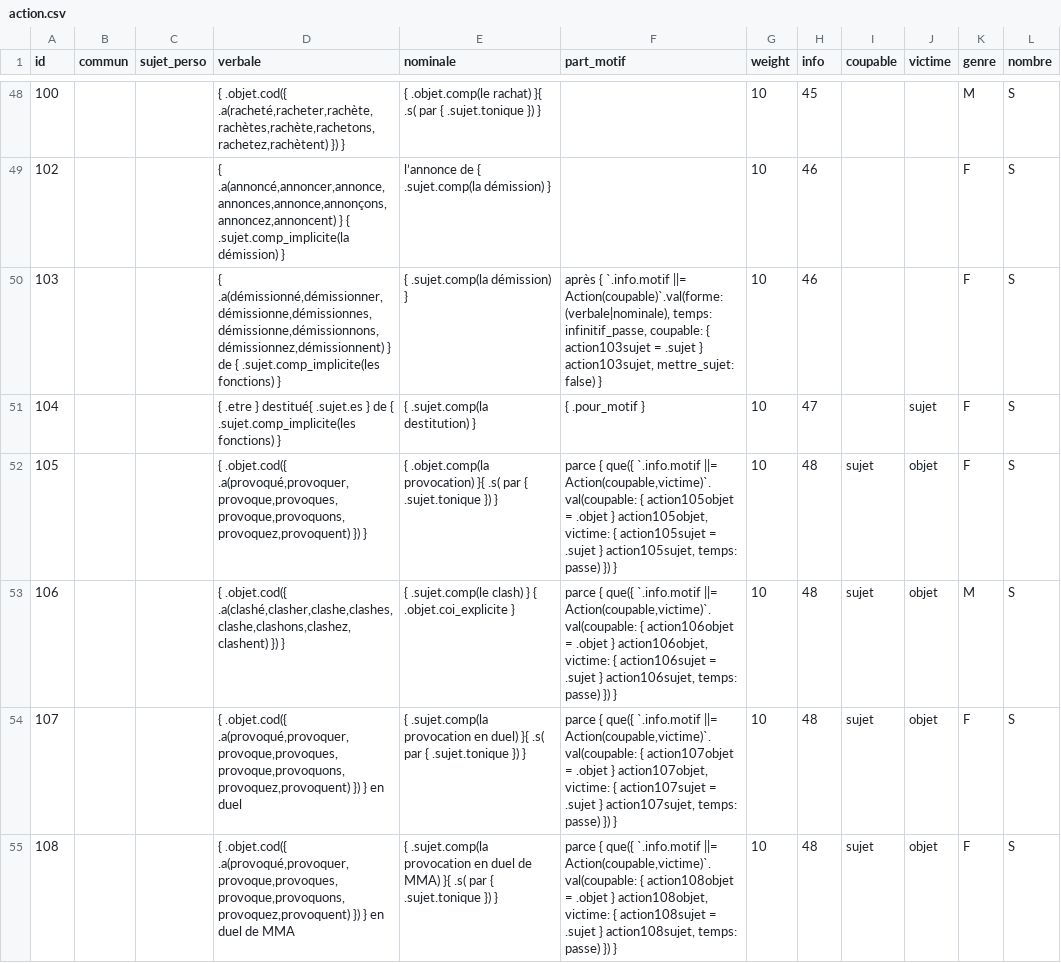
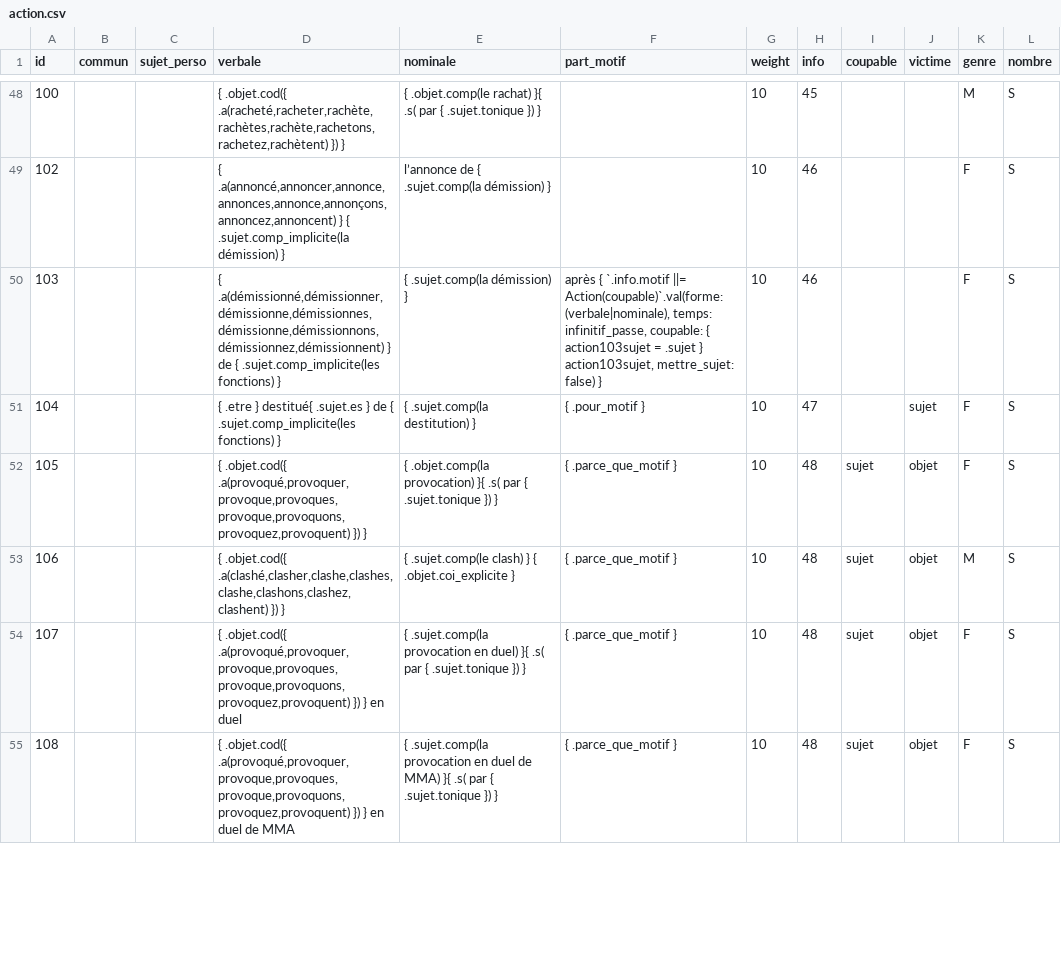
Before and after one commit to AlexieVQ/FlashNewsBot, a CSV file: regles/action.csv, drawn as a sheet; only a part is shown, gaps mark what is left out; the diff covers the shown part only.

Commit message:
Ajout Action#parce_que_motif

```diff
--- a/regles/action.csv
+++ b/regles/action.csv
@@ -51,5 +51,5 @@ id,commun,sujet_perso,verbale,nominale,part_motif,weight,info,coupable,victime,g
 104,,,{ .etre } destitué{ .sujet.es } de { .sujet.comp_implicite(les fonctions) },{ .sujet.comp(la destitution) },{ .pour_motif },10,47,,sujet,F,S
-105,,,"{ .objet.cod({ .a(provoqué,provoquer,provoque,provoques,provoque,provoquons,provoquez,provoquent) }) }",{ .objet.comp(la provocation) }{ .s( par { .sujet.tonique }) },"parce { que({ `.info.motif ||= Action(coupable,victime)`.val(coupable: { action105objet = .objet } action105objet, victime: { action105sujet = .sujet } action105sujet, temps: passe) }) }",10,48,sujet,objet,F,S
-106,,,"{ .objet.cod({ .a(clashé,clasher,clashe,clashes,clashe,clashons,clashez,clashent) }) }",{ .sujet.comp(le clash) } { .objet.coi_explicite },"parce { que({ `.info.motif ||= Action(coupable,victime)`.val(coupable: { action106objet = .objet } action106objet, victime: { action106sujet = .sujet } action106sujet, temps: passe) }) }",10,48,sujet,objet,M,S
-107,,,"{ .objet.cod({ .a(provoqué,provoquer,provoque,provoques,provoque,provoquons,provoquez,provoquent) }) } en duel",{ .sujet.comp(la provocation en duel) }{ .s( par { .sujet.tonique }) },"parce { que({ `.info.motif ||= Action(coupable,victime)`.val(coupable: { action107objet = .objet } action107objet, victime: { action107sujet = .sujet } action107sujet, temps: passe) }) }",10,48,sujet,objet,F,S
-108,,,"{ .objet.cod({ .a(provoqué,provoquer,provoque,provoques,provoque,provoquons,provoquez,provoquent) }) } en duel de MMA",{ .sujet.comp(la provocation en duel de MMA) }{ .s( par { .sujet.tonique }) },"parce { que({ `.info.motif ||= Action(coupable,victime)`.val(coupable: { action108objet = .objet } action108objet, victime: { action108sujet = .sujet } action108sujet, temps: passe) }) }",10,48,sujet,objet,F,S
+105,,,"{ .objet.cod({ .a(provoqué,provoquer,provoque,provoques,provoque,provoquons,provoquez,provoquent) }) }",{ .objet.comp(la provocation) }{ .s( par { .sujet.tonique }) },{ .parce_que_motif },10,48,sujet,objet,F,S
+106,,,"{ .objet.cod({ .a(clashé,clasher,clashe,clashes,clashe,clashons,clashez,clashent) }) }",{ .sujet.comp(le clash) } { .objet.coi_explicite },{ .parce_que_motif },10,48,sujet,objet,M,S
+107,,,"{ .objet.cod({ .a(provoqué,provoquer,provoque,provoques,provoque,provoquons,provoquez,provoquent) }) } en duel",{ .sujet.comp(la provocation en duel) }{ .s( par { .sujet.tonique }) },{ .parce_que_motif },10,48,sujet,objet,F,S
+108,,,"{ .objet.cod({ .a(provoqué,provoquer,provoque,provoques,provoque,provoquons,provoquez,provoquent) }) } en duel de MMA",{ .sujet.comp(la provocation en duel de MMA) }{ .s( par { .sujet.tonique }) },{ .parce_que_motif },10,48,sujet,objet,F,S
```
Also changed, not shown: 9 edited cells elsewhere in this file, 1 other file.
